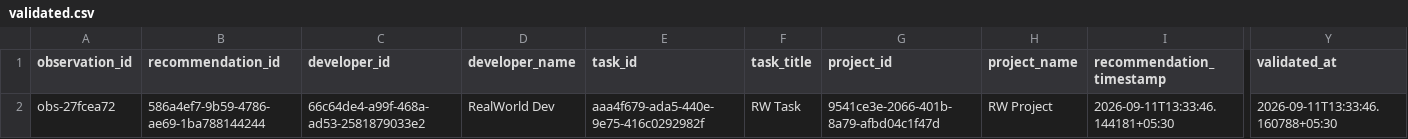
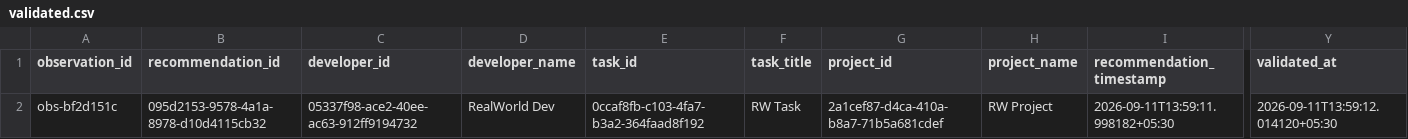
Before and after one commit to dharakoriya/developer-recommendation-ai, a CSV file: research/dataset/realworld/validated.csv, drawn as a sheet; only a part is shown, gaps mark what is left out; the diff names each change by its address in the sheet, - before the commit and + after, or states it on an @@ line.

```diff
--- a/research/dataset/realworld/validated.csv
+++ b/research/dataset/realworld/validated.csv
-A2 (observation_id): obs-27fcea72
+A2 (observation_id): obs-bf2d151c
-B2 (recommendation_id): 586a4ef7-9b59-4786-ae69-1ba788144244
+B2 (recommendation_id): 095d2153-9578-4a1a-8978-d10d4115cb32
-C2 (developer_id): 66c64de4-a99f-468a-ad53-2581879033e2
+C2 (developer_id): 05337f98-ace2-40ee-ac63-912ff9194732
-E2 (task_id): aaa4f679-ada5-440e-9e75-416c0292982f
+E2 (task_id): 0ccaf8fb-c103-4fa7-b3a2-364faad8f192
-G2 (project_id): 9541ce3e-2066-401b-8a79-afbd04c1f47d
+G2 (project_id): 2a1cef87-d4ca-410a-b8a7-71b5a681cdef
-I2 (recommendation_timestamp): 2026-09-11T13:33:46.144181+05:30
+I2 (recommendation_timestamp): 2026-09-11T13:59:11.998182+05:30
-Y2 (validated_at): 2026-09-11T13:33:46.160788+05:30
+Y2 (validated_at): 2026-09-11T13:59:12.014120+05:30
```
Also changed, not shown: research/dataset/realworld/labeled.csv, research/dataset/realworld/observations.csv, 14 other files.
